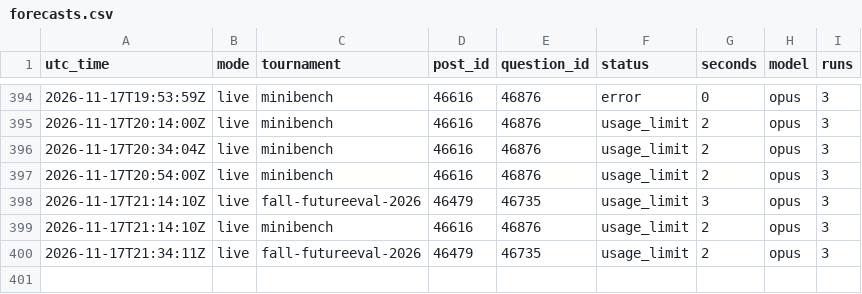
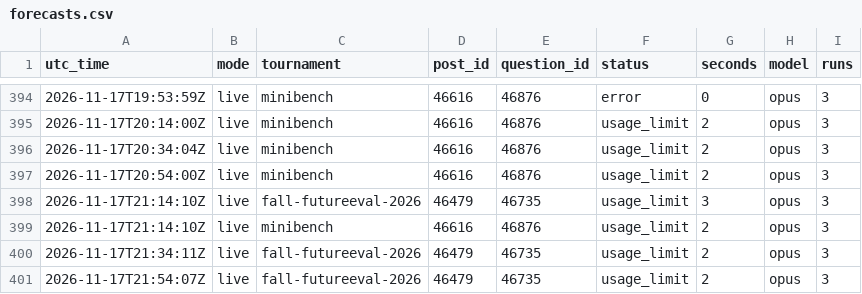
Before and after one commit to SiyaoGui/claude-forecast-bot, a CSV file: logs/forecasts.csv, drawn as a sheet; only a part is shown, gaps mark what is left out.

Commit message:
Update forecast log

```diff
--- a/logs/forecasts.csv
+++ b/logs/forecasts.csv
@@ -400 +400,2 @@ utc_time,mode,tournament,post_id,question_id,status,seconds,model,runs
 2026-11-17T21:34:11Z,live,fall-futureeval-2026,46479,46735,usage_limit,2,opus,3
+2026-11-17T21:54:07Z,live,fall-futureeval-2026,46479,46735,usage_limit,2,opus,3
```
